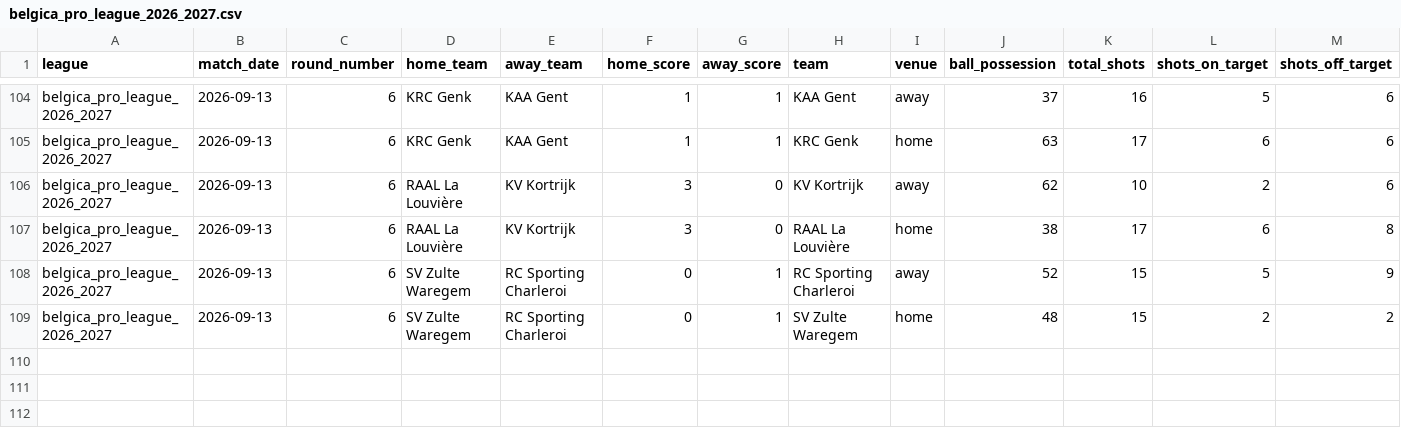
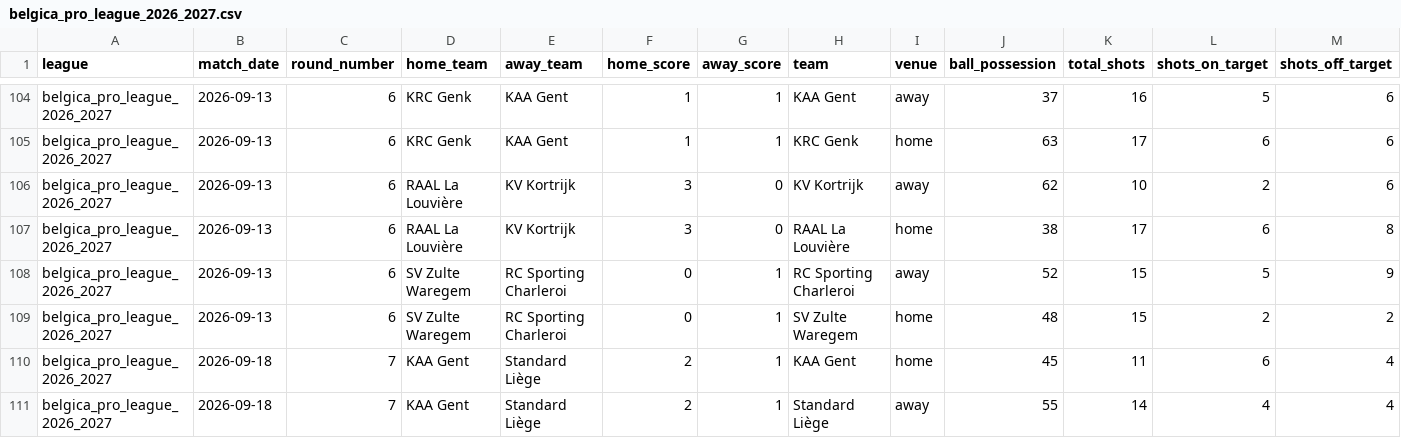
Before and after one commit to aimidas1/-Estatisticas_Equipas-, a CSV file: belgica_pro_league_2026_2027.csv, drawn as a sheet; only a part is shown, gaps mark what is left out; rows hold the shown columns only; the diff names each change by its address in the sheet, - before the commit and + after, or states it on an @@ line.

```diff
--- a/belgica_pro_league_2026_2027.csv
+++ b/belgica_pro_league_2026_2027.csv
+row 110: belgica_pro_league_2026_2027 | 2026-09-18 | 7 | KAA Gent | Standard Liège | 2 | 1 | KAA Gent | home | 45 | 11 | 6 | 4
+row 111: belgica_pro_league_2026_2027 | 2026-09-18 | 7 | KAA Gent | Standard Liège | 2 | 1 | Standard Liège | away | 55 | 14 | 4 | 4
```
Also changed, not shown: alemanha_bundesliga_2026_2027.csv, argentina_primera_division_2026.csv, 10 other files.
